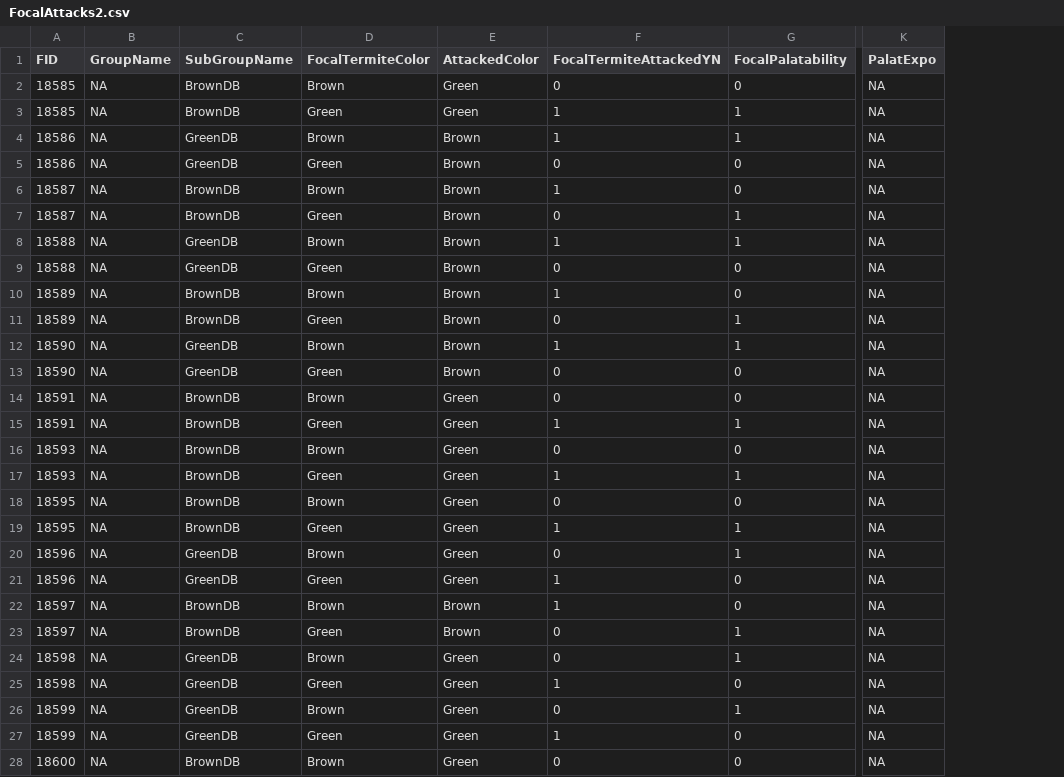
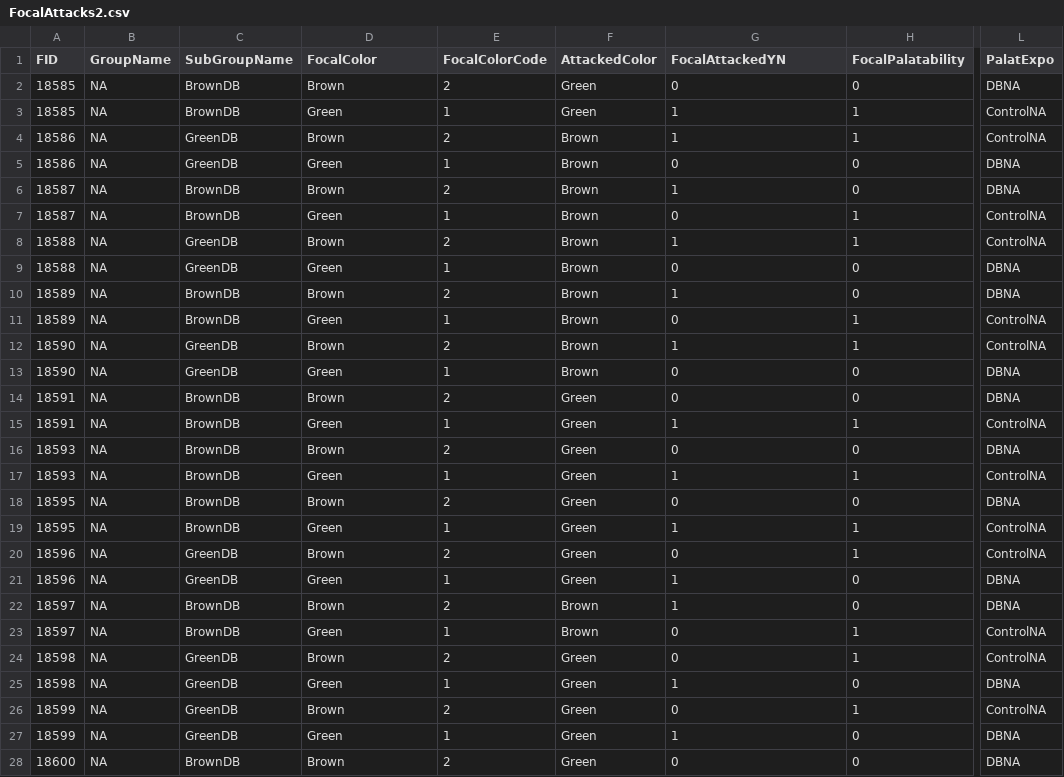
Before and after one commit to MalikaIhle/BitrexInducedUnpalatability, a CSV file: 3_ExtractedData/FocalAttacks/FocalAttacks2.csv, drawn as a sheet; only a part is shown, gaps mark what is left out; addresses are those after the commit; the diff covers the shown part only; the diff names each change by its address in the sheet, - before the commit and + after, or states it on an @@ line.

```diff
--- a/3_ExtractedData/FocalAttacks/FocalAttacks2.csv
+++ b/3_ExtractedData/FocalAttacks/FocalAttacks2.csv
+column E (FocalColorCode), rows 2-28: 2 | 1 | 2 | 1 | 2 | 1 | 2 | 1 | 2 | 1 | 2 | 1 | 2 | 1 | 2 | 1 | 2 | 1 | 2 | 1 | 2 | 1 | 2 | 1 | 2 | 1 | 2
-D1: FocalTermiteColor
+D1: FocalColor
-G1: FocalTermiteAttackedYN
+G1: FocalAttackedYN
-L2 (PalatExpo): NA
+L2 (PalatExpo): DBNA
-L3:L4 (PalatExpo): NA
+L3:L4 (PalatExpo): ControlNA
-L5:L6 (PalatExpo): NA
+L5:L6 (PalatExpo): DBNA
-L7:L8 (PalatExpo): NA
+L7:L8 (PalatExpo): ControlNA
-L9:L10 (PalatExpo): NA
+L9:L10 (PalatExpo): DBNA
-L11:L12 (PalatExpo): NA
+L11:L12 (PalatExpo): ControlNA
-L13:L14 (PalatExpo): NA
+L13:L14 (PalatExpo): DBNA
-L15 (PalatExpo): NA
+L15 (PalatExpo): ControlNA
-L16 (PalatExpo): NA
+L16 (PalatExpo): DBNA
-L17 (PalatExpo): NA
+L17 (PalatExpo): ControlNA
-L18 (PalatExpo): NA
+L18 (PalatExpo): DBNA
-L19:L20 (PalatExpo): NA
+L19:L20 (PalatExpo): ControlNA
-L21:L22 (PalatExpo): NA
+L21:L22 (PalatExpo): DBNA
-L23:L24 (PalatExpo): NA
+L23:L24 (PalatExpo): ControlNA
-L25 (PalatExpo): NA
+L25 (PalatExpo): DBNA
-L26 (PalatExpo): NA
+L26 (PalatExpo): ControlNA
-L27:L28 (PalatExpo): NA
+L27:L28 (PalatExpo): DBNA
```
Also changed, not shown: 33 edited cells elsewhere in this file, 3_ExtractedData/FocalAttacks/FocalAttacks1.csv, 3_ExtractedData/FocalAttacks/FocalAttacks15.csv, 7 other files.
